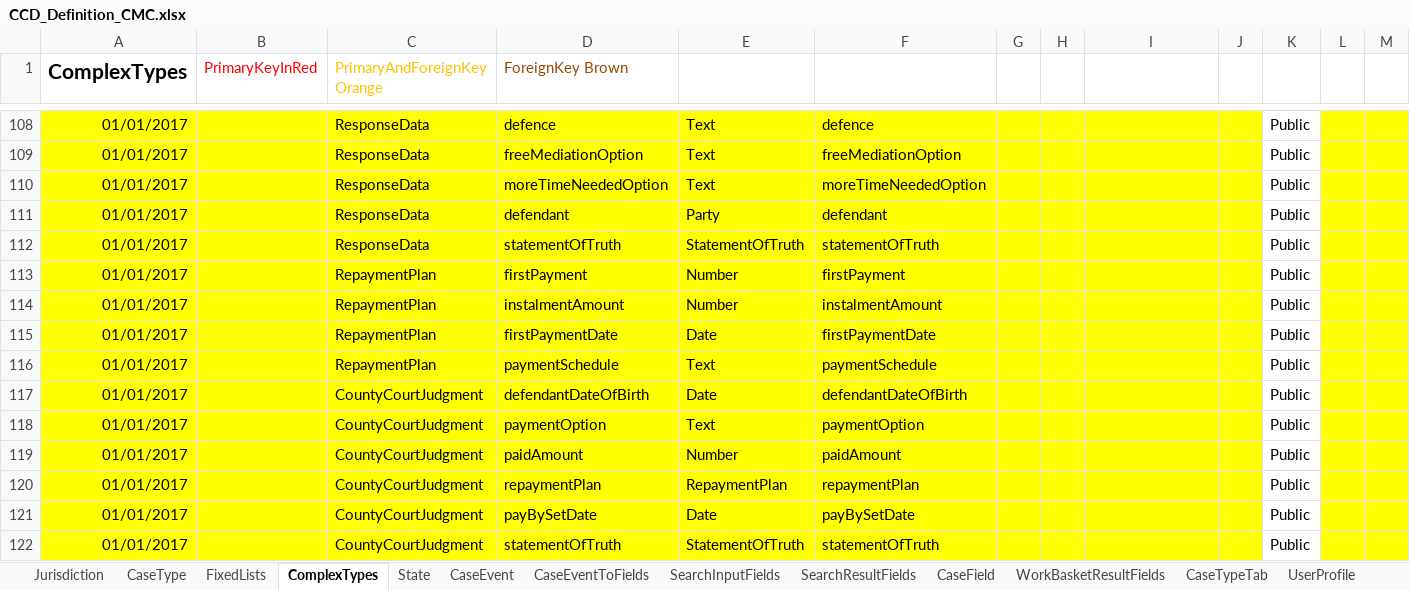
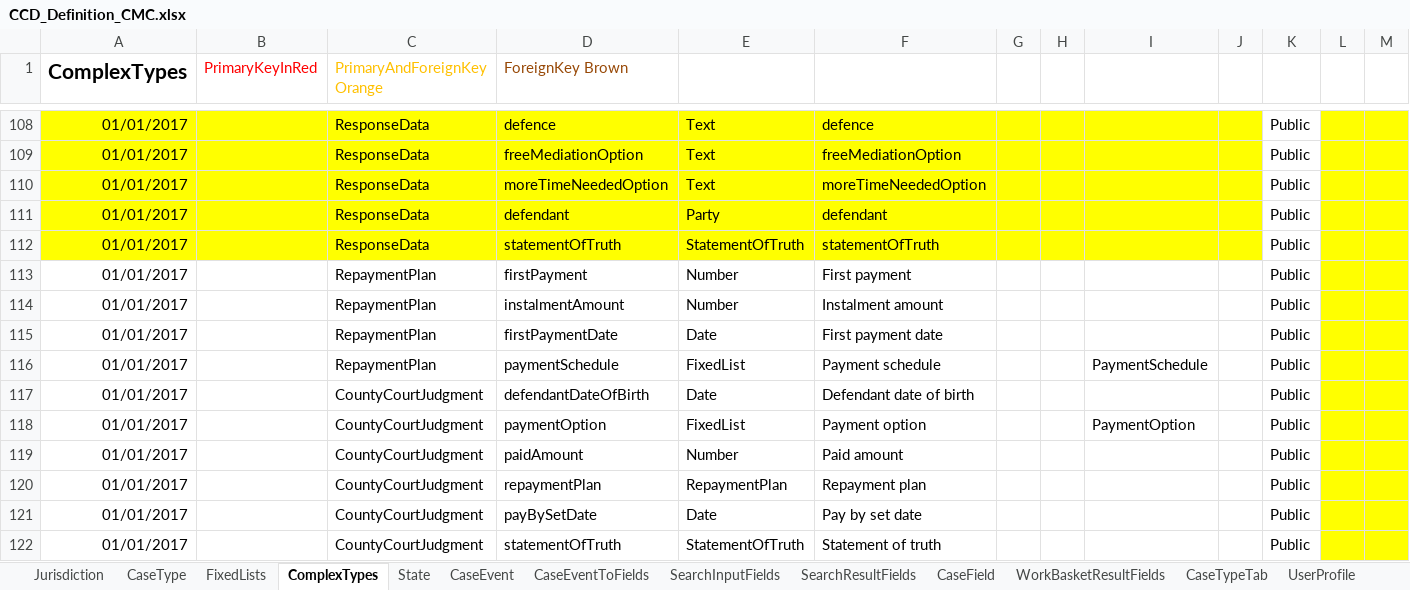
Before and after one commit to angusmack-msft/cmc-integration-tests, an Excel workbook: docker/ccd-definition-import/data/CCD_Definition_CMC.xlsx, sheet ComplexTypes, drawn as a sheet; only a part is shown, gaps mark what is left out; values as stored, in another font and other column widths than the file's, no borders; charts and pictures not drawn; the diff names each change by its address in the sheet, - before the commit and + after, or states it on an @@ line.

```diff
--- a/docker/ccd-definition-import/data/CCD_Definition_CMC.xlsx (sheet ComplexTypes)
+++ b/docker/ccd-definition-import/data/CCD_Definition_CMC.xlsx (sheet ComplexTypes)
-A113:J122 fill: #FFFF00
+A113:J122 fill: none
-F113: firstPayment
+F113: First payment
-F114: instalmentAmount
+F114: Instalment amount
-F115: firstPaymentDate
+F115: First payment date
-E116: Text
+E116: FixedList
-F116: paymentSchedule
+F116: Payment schedule
-I116: (empty)
+I116: PaymentSchedule
-F117: defendantDateOfBirth
+F117: Defendant date of birth
-E118: Text
+E118: FixedList
-F118: paymentOption
+F118: Payment option
-I118: (empty)
+I118: PaymentOption
-F119: paidAmount
+F119: Paid amount
-F120: repaymentPlan
+F120: Repayment plan
-F121: payBySetDate
+F121: Pay by set date
-F122: statementOfTruth
+F122: Statement of truth
```
Also changed, not shown: sheet CaseEventToFields, sheet FixedLists, sheet AuthorisationCaseField, sheet AuthorisationCaseEvent, sheet CaseField, sheet SearchInputFields, 2 more sheets, charts or pictures.
